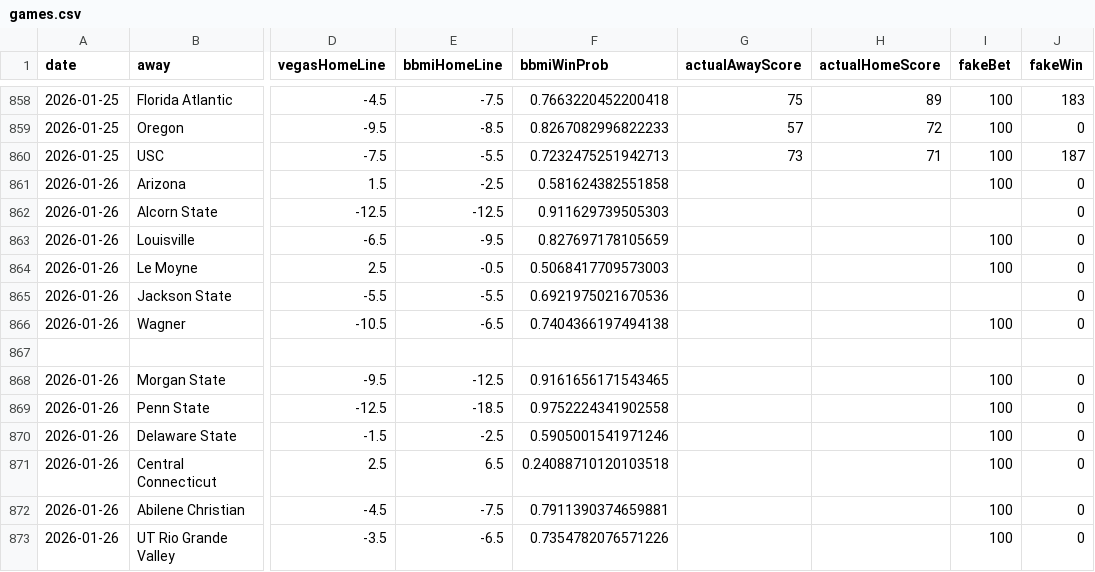
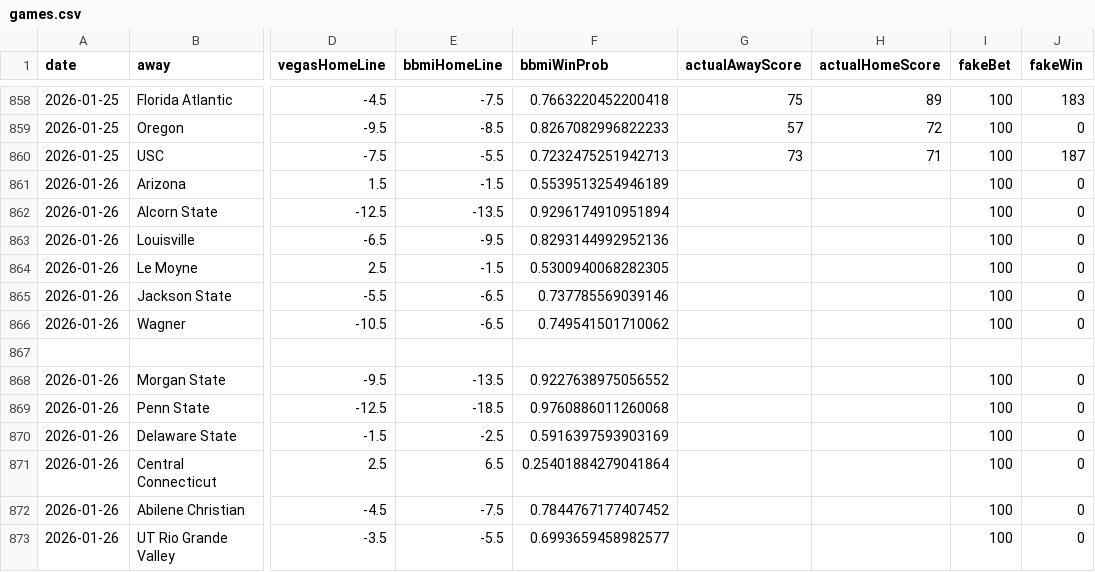
Before and after one commit to andrewbrantner-wq/bbmi, a CSV file: src/data/betting-lines/games.csv, drawn as a sheet; only a part is shown, gaps mark what is left out; the diff names each change by its address in the sheet, - before the commit and + after, or states it on an @@ line.

```diff
--- a/src/data/betting-lines/games.csv
+++ b/src/data/betting-lines/games.csv
-E861 (bbmiHomeLine): -2.5
+E861 (bbmiHomeLine): -1.5
-F861 (bbmiWinProb): 0.581624382551858
+F861 (bbmiWinProb): 0.5539513254946189
-E862 (bbmiHomeLine): -12.5
+E862 (bbmiHomeLine): -13.5
-F862 (bbmiWinProb): 0.911629739505303
+F862 (bbmiWinProb): 0.9296174910951894
-I862 (fakeBet): (empty)
+I862 (fakeBet): 100
-F863 (bbmiWinProb): 0.827697178105659
+F863 (bbmiWinProb): 0.8293144992952136
-E864 (bbmiHomeLine): -0.5
+E864 (bbmiHomeLine): -1.5
-F864 (bbmiWinProb): 0.5068417709573003
+F864 (bbmiWinProb): 0.5300940068282305
-E865 (bbmiHomeLine): -5.5
+E865 (bbmiHomeLine): -6.5
-F865 (bbmiWinProb): 0.6921975021670536
+F865 (bbmiWinProb): 0.737785569039146
-I865 (fakeBet): (empty)
+I865 (fakeBet): 100
-F866 (bbmiWinProb): 0.7404366197494138
+F866 (bbmiWinProb): 0.749541501710062
-E868 (bbmiHomeLine): -12.5
+E868 (bbmiHomeLine): -13.5
-F868 (bbmiWinProb): 0.9161656171543465
+F868 (bbmiWinProb): 0.9227638975056552
-F869 (bbmiWinProb): 0.9752224341902558
+F869 (bbmiWinProb): 0.9760886011260068
-F870 (bbmiWinProb): 0.5905001541971246
+F870 (bbmiWinProb): 0.5916397593903169
-F871 (bbmiWinProb): 0.24088710120103518
+F871 (bbmiWinProb): 0.25401884279041864
-F872 (bbmiWinProb): 0.7911390374659881
+F872 (bbmiWinProb): 0.7844767177407452
-E873 (bbmiHomeLine): -6.5
+E873 (bbmiHomeLine): -5.5
-F873 (bbmiWinProb): 0.7354782076571226
+F873 (bbmiWinProb): 0.6993659458982577
```
Also changed, not shown: src/data/rankings/rankings.csv, src/data/seeding/seeding.csv, 5 other files.
